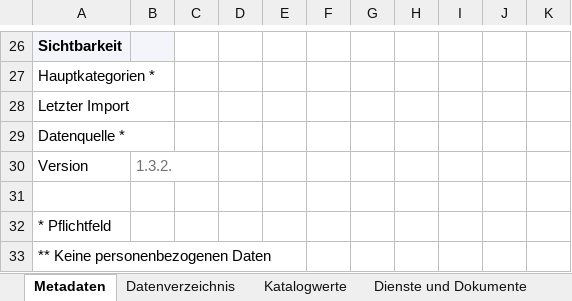
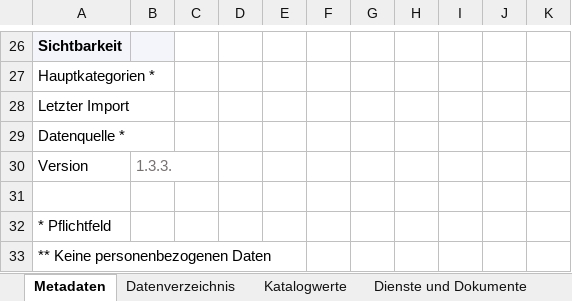
Before and after one commit to gislab-augsburg/ckanext-lhm, an Excel workbook: ckanext/lhm/schemas/template_mobidam.xlsx, sheet Metadaten, drawn as a sheet; only a part is shown, gaps mark what is left out; values as stored, in another font and other column widths than the file's, no borders; the diff names each change by its address in the sheet, - before the commit and + after, or states it on an @@ line.

```diff
--- a/ckanext/lhm/schemas/template_mobidam.xlsx (sheet Metadaten)
+++ b/ckanext/lhm/schemas/template_mobidam.xlsx (sheet Metadaten)
-B30: 1.3.2.
+B30: 1.3.3.
```
Also changed, not shown: ckanext/lhm/schemas/template_gdp.xlsx, ckanext/lhm/schemas/template_master.xlsx, 4 other files.
